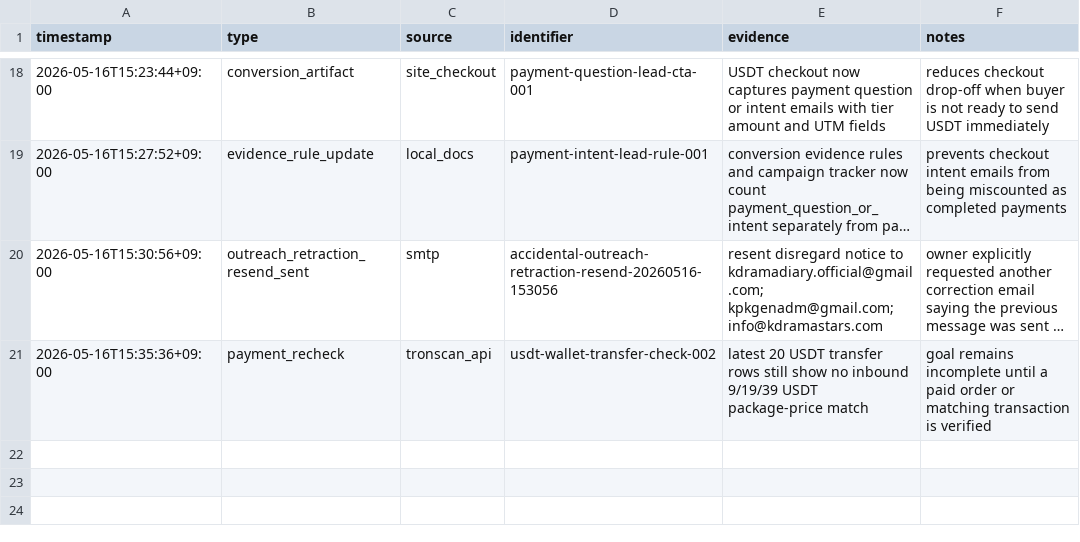
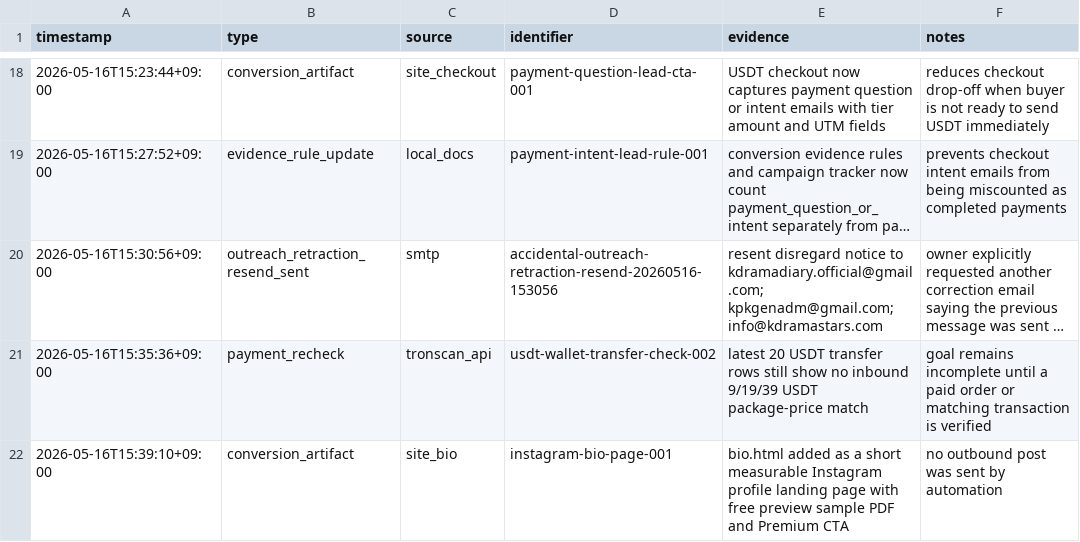
Before and after one commit to holly-sheep/cheonglim-saem-saju, a CSV file: marketing/evidence-log.csv, drawn as a sheet; only a part is shown, gaps mark what is left out; long unchanged cells end in …; the diff names each change by its address in the sheet, - before the commit and + after, or states it on an @@ line.

Commit message:
Add Instagram bio landing page

```diff
--- a/marketing/evidence-log.csv
+++ b/marketing/evidence-log.csv
+row 22: 2026-05-16T15:39:10+09:00 | conversion_artifact | site_bio | instagram-bio-page-001 | bio.html added as a short measurable Instagram profile landing page with free preview sample PDF and Premium CTA | no outbound post was sent by automation
```
Also changed, not shown: marketing/campaign-tracker.csv, 7 other files.
